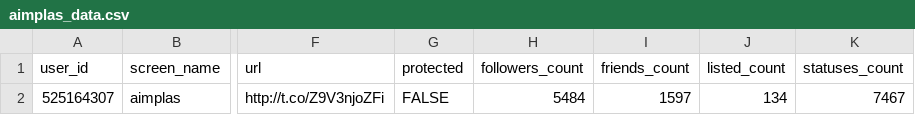
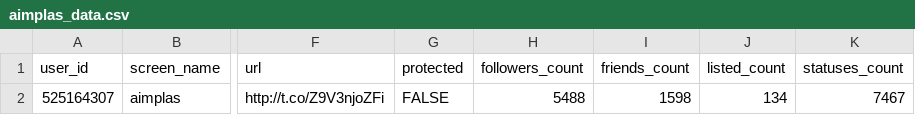
Before and after one commit to dicesAimplas/tw_dices, a CSV file: data_output/aimplas_data.csv, drawn as a sheet; only a part is shown, gaps mark what is left out; the diff names each change by its address in the sheet, - before the commit and + after, or states it on an @@ line.

```diff
--- a/data_output/aimplas_data.csv
+++ b/data_output/aimplas_data.csv
-H2 (followers_count): 5484
+H2 (followers_count): 5488
-I2 (friends_count): 1597
+I2 (friends_count): 1598
```
Also changed, not shown: data_output/new_followers.csv, data_output/stop_followers.csv, 2 other files.
